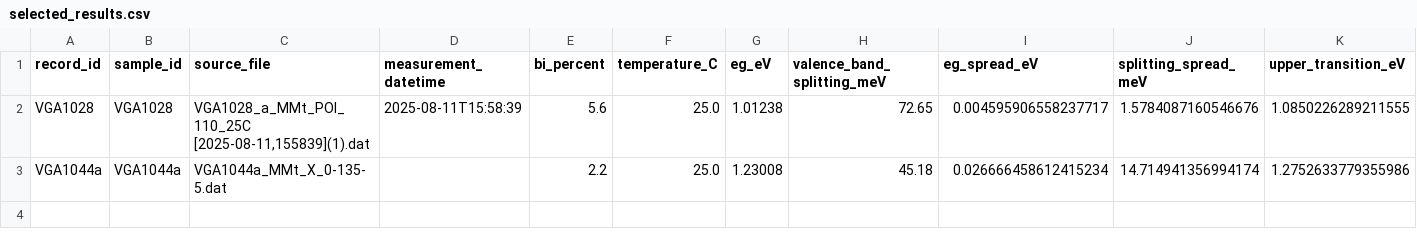
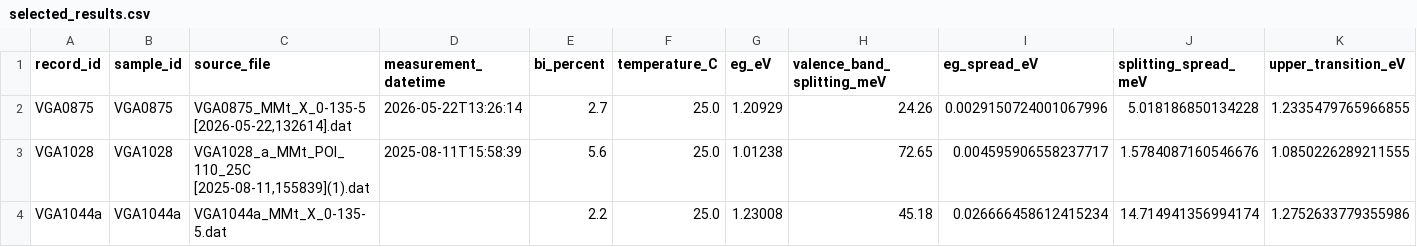
Before and after one commit to aidasmik/MM_Differential_Decomposition_GaAsBi, a CSV file: selected_results.csv, drawn as a sheet; only a part is shown; rows hold the shown columns only; the diff names each change by its address in the sheet, - before the commit and + after, or states it on an @@ line.

```diff
--- a/selected_results.csv
+++ b/selected_results.csv
+row 2: VGA0875 | VGA0875 | VGA0875_MMt_X_0-135-5 [2026-05-22,132614].dat | 2026-05-22T13:26:14 | 2.7 | 25.0 | 1.20929 | 24.26 | 0.0029150724001067996 | 5.018186850134228 | 1.2335479765966855
```
Also changed, not shown: comparisons/comparison_summary.csv, 5 other files.
